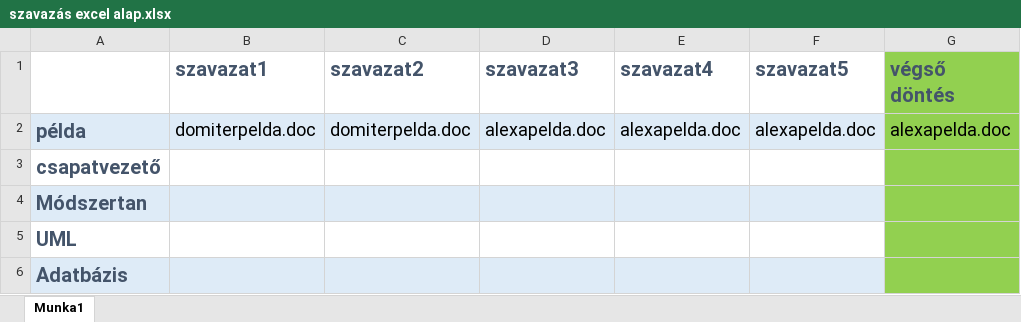
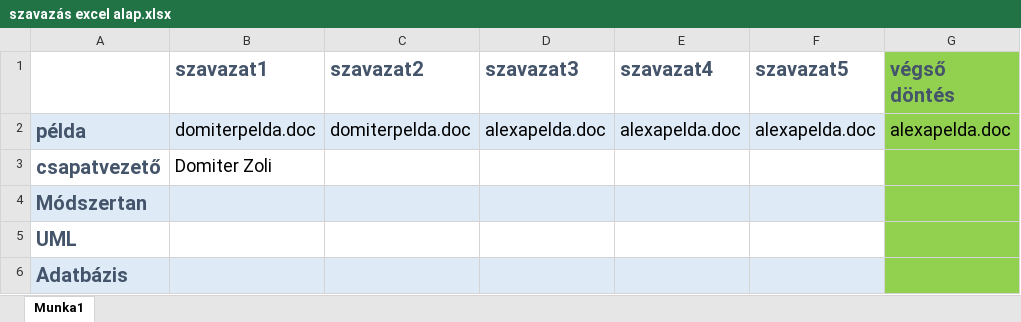
Before and after one commit to CymarOnCreel/CarFleetManagement, an Excel workbook: szavazás excel alap.xlsx, sheet Munka1, drawn as a sheet; values as stored, in another font and other column widths than the file's, no borders; the diff names each change by its address in the sheet, - before the commit and + after, or states it on an @@ line.

```diff
--- a/szavazás excel alap.xlsx (sheet Munka1)
+++ b/szavazás excel alap.xlsx (sheet Munka1)
-B3 (szavazat1): (empty)
+B3 (szavazat1): Domiter Zoli
```
Also changed, not shown: 1 other file.
